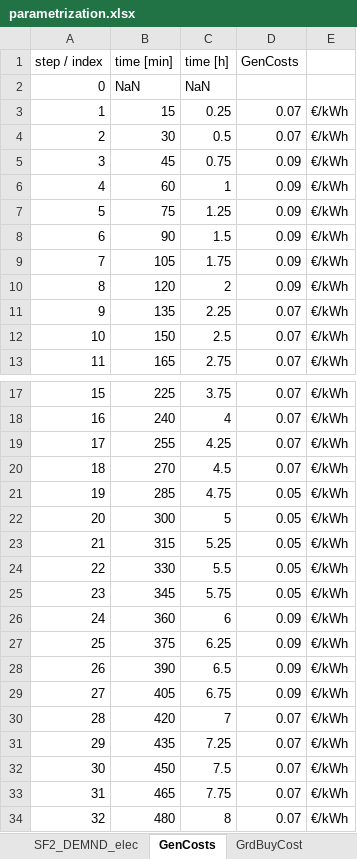
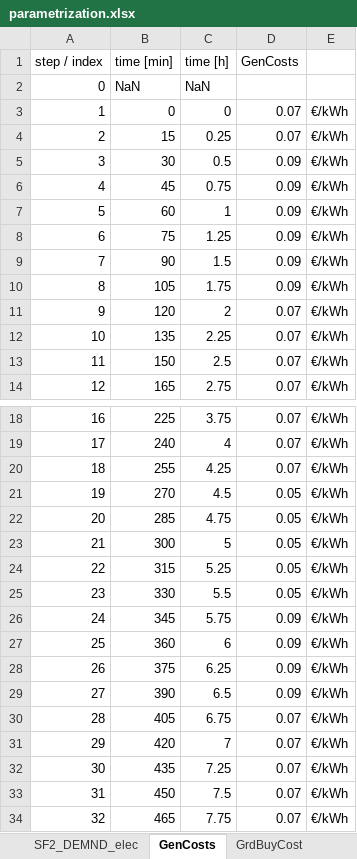
Before and after one commit to SES-fortiss/OPC-UA-MockupBuildings, an Excel workbook: CoSES/02_Interface_Server/parametrization.xlsx, sheet GenCosts, drawn as a sheet; only a part is shown, gaps mark what is left out; values as stored, in another font and other column widths than the file's, no borders; removed rows and columns are numbered as before the commit, all else as after; the diff names each change by its address in the sheet, - before the commit and + after, or states it on an @@ line.

```diff
--- a/CoSES/02_Interface_Server/parametrization.xlsx (sheet GenCosts)
+++ b/CoSES/02_Interface_Server/parametrization.xlsx (sheet GenCosts)
+row 3: 1 | 0 | 0 | 0.07 | €/kWh
@@ column A (step / index) renumbered between rows 4 and 34 @@
-D5 (GenCosts): 0.07
+D5 (GenCosts): 0.09
-D11 (GenCosts): 0.09
+D11 (GenCosts): 0.07
-D21 (GenCosts): 0.07
+D21 (GenCosts): 0.05
-D26 (GenCosts): 0.05
+D26 (GenCosts): 0.09
-D30 (GenCosts): 0.09
+D30 (GenCosts): 0.07
-row 34: 32 | 480 | 8 | 0.07 | €/kWh
```
Also changed, not shown: sheet overview_timevariable, sheet SF2_DEMND_heat, sheet SF1_DEMND_heat, sheet SF2_DEMND_elec, sheet SF1_DEMND_elec, sheet GrdBuyCost, 1 more sheet, formulas that keep their value, charts or pictures, 2 other files.
